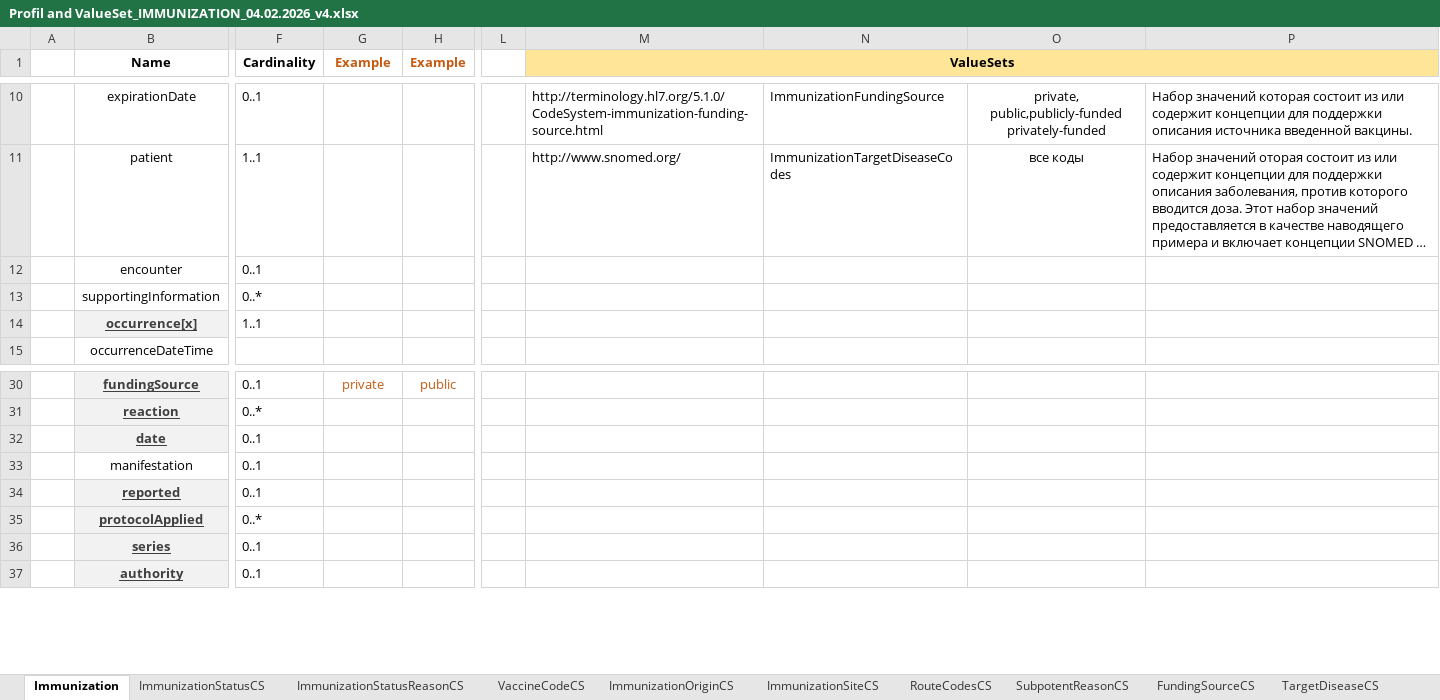
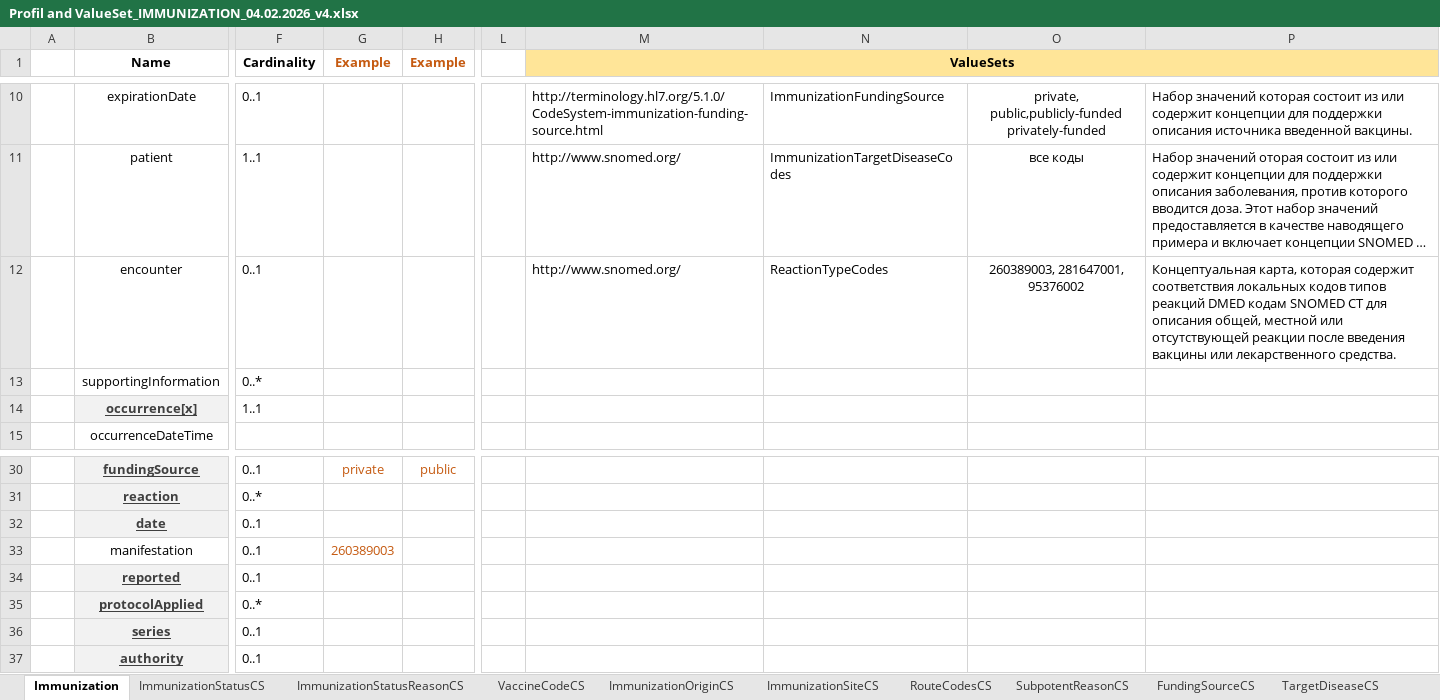
Before and after one commit to uzinfocom-org/digital-health-ig, an Excel workbook: input/excel/Profil and ValueSet_IMMUNIZATION_04.02.2026_v4.xlsx, sheet Immunization, drawn as a sheet; only a part is shown, gaps mark what is left out; long unchanged cells end in …; values as stored, in another font and other column widths than the file's, no borders; charts and pictures not drawn; the diff names each change by its address in the sheet, - before the commit and + after, or states it on an @@ line.

Commit message:
Update Immunization Profile

```diff
--- a/input/excel/Profil and ValueSet_IMMUNIZATION_04.02.2026_v4.xlsx (sheet Immunization)
+++ b/input/excel/Profil and ValueSet_IMMUNIZATION_04.02.2026_v4.xlsx (sheet Immunization)
-M12 (ValueSets): (empty)
+M12 (ValueSets): http://www.snomed.org/
-N12: (empty)
+N12: ReactionTypeCodes
-O12: (empty)
+O12: 260389003, 281647001, 95376002
-P12: (empty)
+P12: Концептуальная карта, которая содержит соответствия локальных кодов типов реакций DMED кодам SNOMED CT для описания общей, местной или отсутствующей реакции после введения вакцины или лекарственного средства.
-G33 (Example): (empty)
+G33 (Example): 260389003
```
Also changed, not shown: other sheet tabs, charts or pictures, 20 other files.
